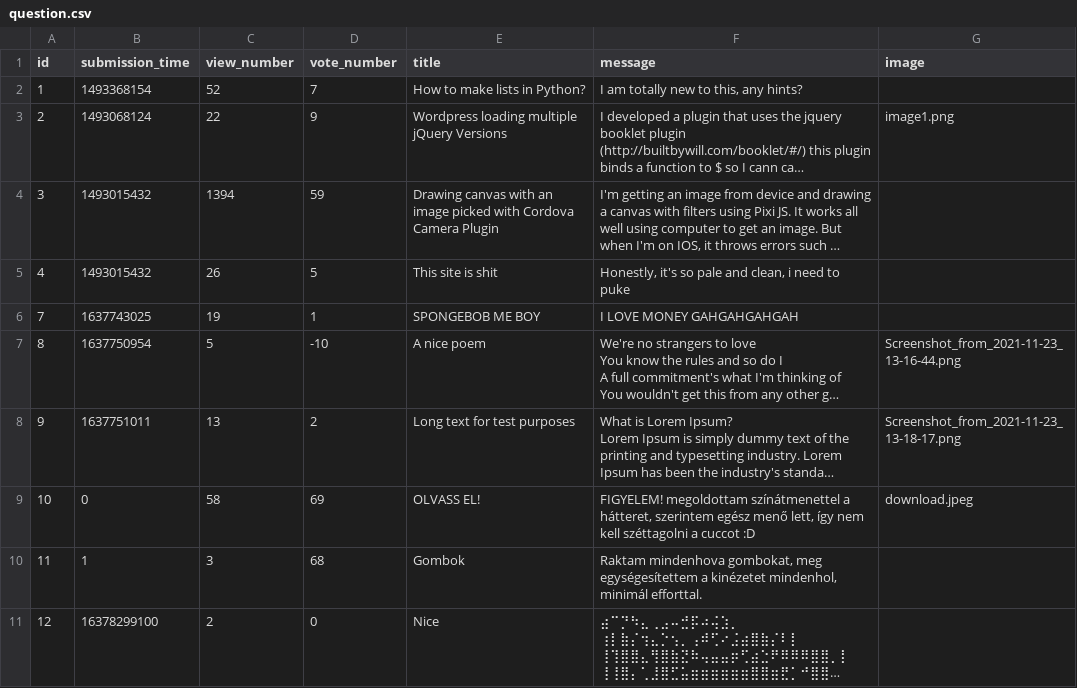
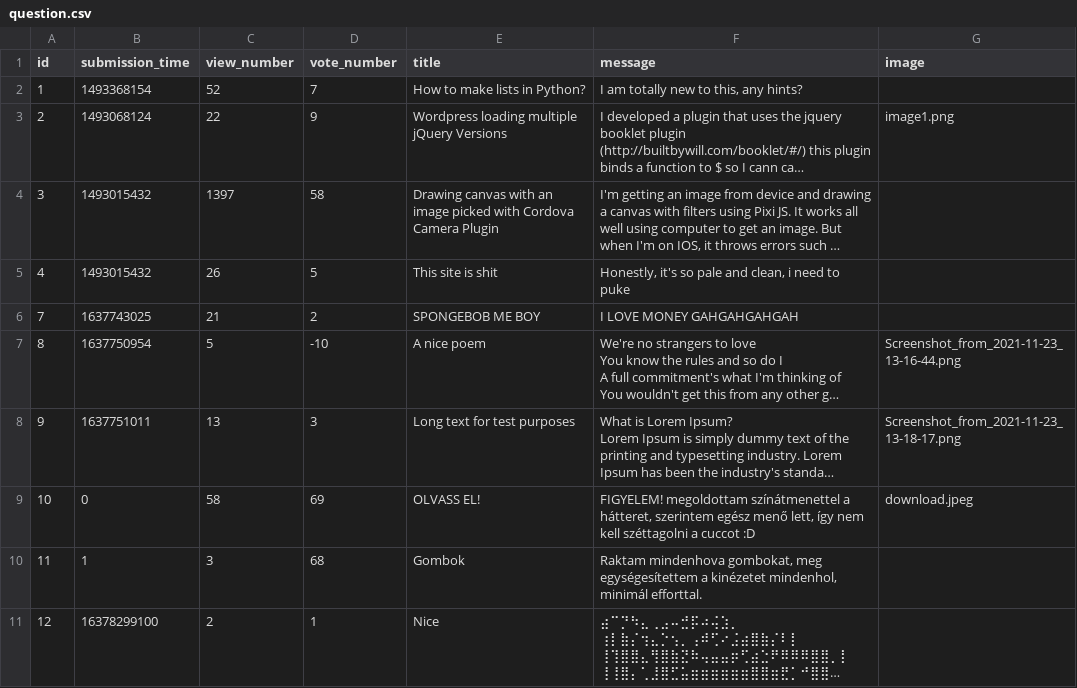
Before and after one commit to LatNat/ask-mate-3-python-LatNat, a CSV file: sample_data/question.csv, drawn as a sheet; long unchanged cells end in …; the diff names each change by its address in the sheet, - before the commit and + after, or states it on an @@ line.

```diff
--- a/sample_data/question.csv
+++ b/sample_data/question.csv
-C4 (view_number): 1394
+C4 (view_number): 1397
-D4 (vote_number): 59
+D4 (vote_number): 58
-C6 (view_number): 19
+C6 (view_number): 21
-D6 (vote_number): 1
+D6 (vote_number): 2
-D8 (vote_number): 2
+D8 (vote_number): 3
-D11 (vote_number): 0
+D11 (vote_number): 1
```
Also changed, not shown: sample_data/answer.csv, 3 other files.
